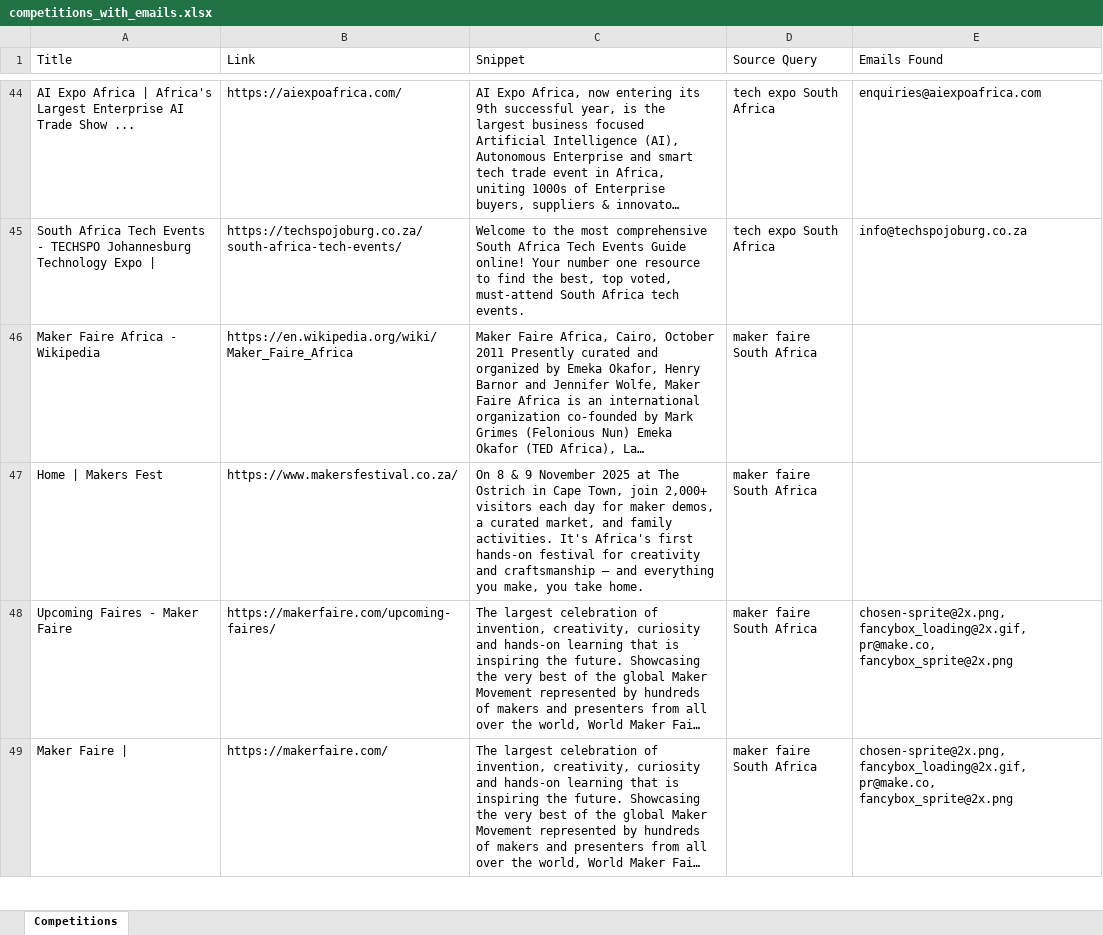
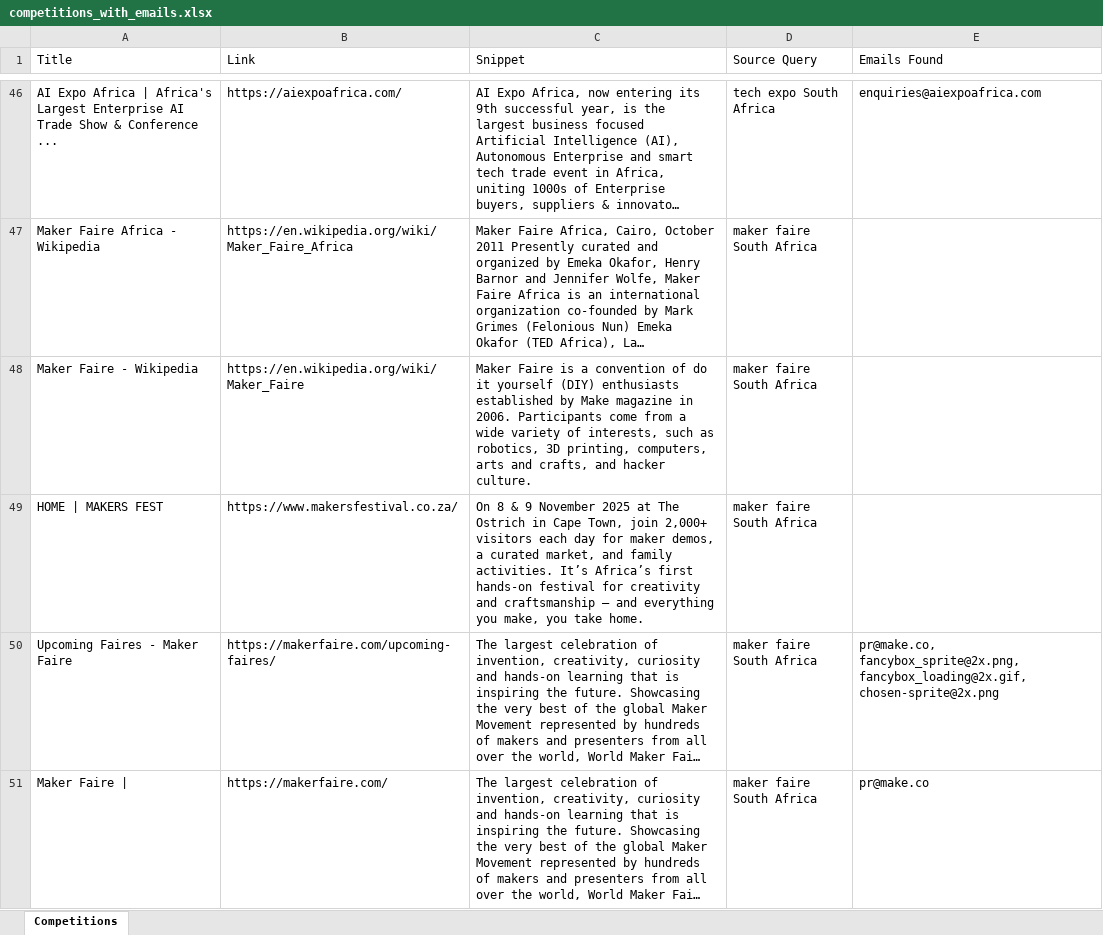
Before and after one commit to MareanaNsuku/CompetitionScraper, an Excel workbook: data/competitions_with_emails.xlsx, sheet Competitions, drawn as a sheet; only a part is shown, gaps mark what is left out; long unchanged cells end in …; values as stored, in another font and other column widths than the file's, no borders; removed rows and columns are numbered as before the commit, all else as after; the diff covers the shown part only; the diff names each change by its address in the sheet, - before the commit and + after, or states it on an @@ line.

```diff
--- a/data/competitions_with_emails.xlsx (sheet Competitions)
+++ b/data/competitions_with_emails.xlsx (sheet Competitions)
-A46 (Title): …Trade Show ...
+A46 (Title): …Trade Show & Conference ...
-row 45: South Africa Tech Events - TECHSPO Johannesburg Technology Expo | | https://techspojoburg.co.za/south-africa-tech-events/ | Welcome to the most comprehensive South Africa Tech Events Guide online! Your number one resource to find the best, top voted, must-attend South Africa tech events. | tech expo South Africa | info@techspojoburg.co.za
+row 48: Maker Faire - Wikipedia | https://en.wikipedia.org/wiki/Maker_Faire | Maker Faire is a convention of do it yourself (DIY) enthusiasts established by Make magazine in 2006. Participants come from a wide variety of interests, such as robotics, 3D printing, computers, arts and crafts, and hacker culture. | maker faire South Africa
-A49 (Title): Home | Makers Fest
+A49 (Title): HOME | MAKERS FEST
-C49 (Snippet): …family activities. It's Africa's first hands-on…
+C49 (Snippet): …family activities. It’s Africa’s first hands-on…
-E50 (Emails Found): chosen-sprite@2x.png, fancybox_loading@2x.gif, pr@make.co, fancybox_sprite@2x.png
+E50 (Emails Found): pr@make.co, fancybox_sprite@2x.png, fancybox_loading@2x.gif, chosen-sprite@2x.png
-E51 (Emails Found): chosen-sprite@2x.png, fancybox_loading@2x.gif, pr@make.co, fancybox_sprite@2x.png
+E51 (Emails Found): pr@make.co
```
Also changed, not shown: 39 added rows, 32 removed rows, 3 moved rows and 58 edited cells elsewhere in this sheet.
